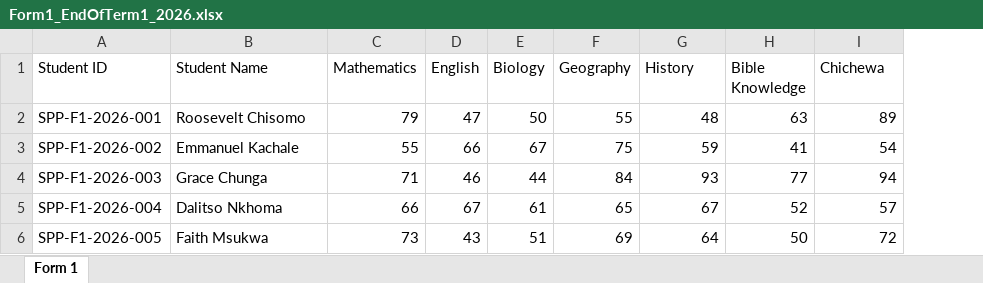
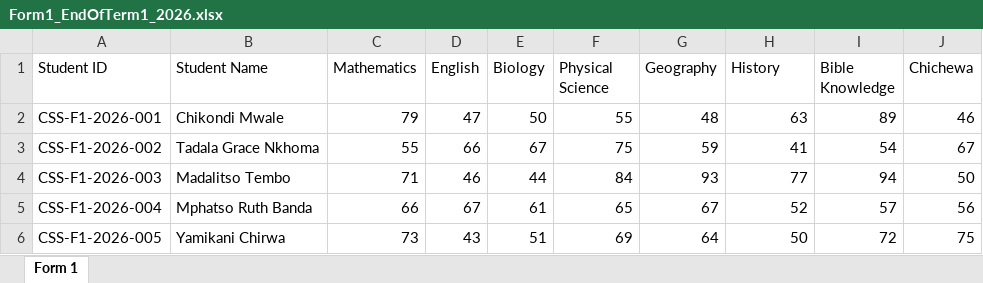
Before and after one commit to patrick516/fees-system, an Excel workbook: backend/uploads/Form1_EndOfTerm1_2026.xlsx, sheet Form 1, drawn as a sheet; values as stored, in another font and other column widths than the file's, no borders; the diff names each change by its address in the sheet, - before the commit and + after, or states it on an @@ line.

```diff
--- a/backend/uploads/Form1_EndOfTerm1_2026.xlsx (sheet Form 1)
+++ b/backend/uploads/Form1_EndOfTerm1_2026.xlsx (sheet Form 1)
+column J (Chichewa), rows 2-6: 46 | 67 | 50 | 56 | 75
-F1: Geography
+F1: Physical Science
-G1: History
+G1: Geography
-H1: Bible Knowledge
+H1: History
-I1: Chichewa
+I1: Bible Knowledge
-A2 (Student ID): SPP-F1-2026-001
+A2 (Student ID): CSS-F1-2026-001
-B2 (Student Name): Roosevelt Chisomo
+B2 (Student Name): Chikondi Mwale
-A3 (Student ID): SPP-F1-2026-002
+A3 (Student ID): CSS-F1-2026-002
-B3 (Student Name): Emmanuel Kachale
+B3 (Student Name): Tadala Grace Nkhoma
-A4 (Student ID): SPP-F1-2026-003
+A4 (Student ID): CSS-F1-2026-003
-B4 (Student Name): Grace Chunga
+B4 (Student Name): Madalitso Tembo
-A5 (Student ID): SPP-F1-2026-004
+A5 (Student ID): CSS-F1-2026-004
-B5 (Student Name): Dalitso Nkhoma
+B5 (Student Name): Mphatso Ruth Banda
-A6 (Student ID): SPP-F1-2026-005
+A6 (Student ID): CSS-F1-2026-005
-B6 (Student Name): Faith Msukwa
+B6 (Student Name): Yamikani Chirwa
```
Also changed, not shown: backend/uploads/Form2_EndOfTerm1_2026.xlsx, backend/uploads/Form3_EndOfTerm1_2026.xlsx, 14 other files.
